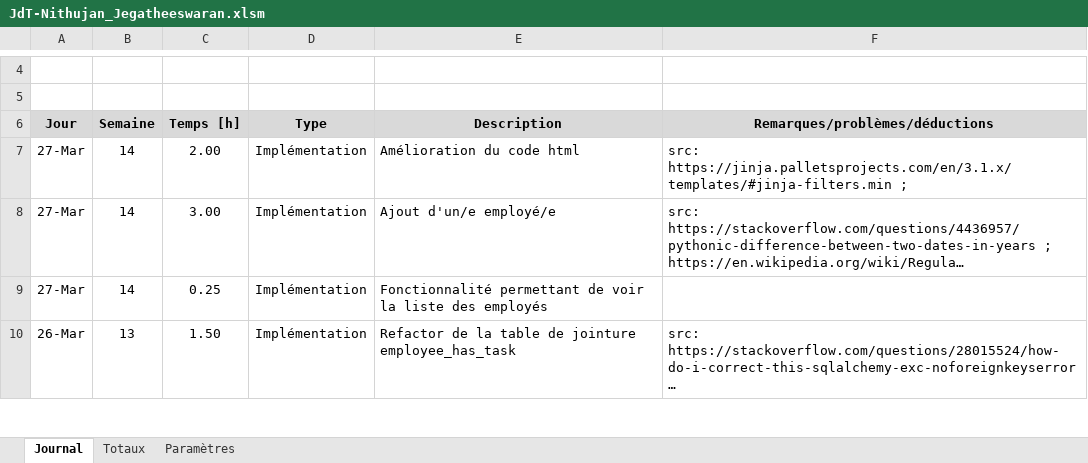
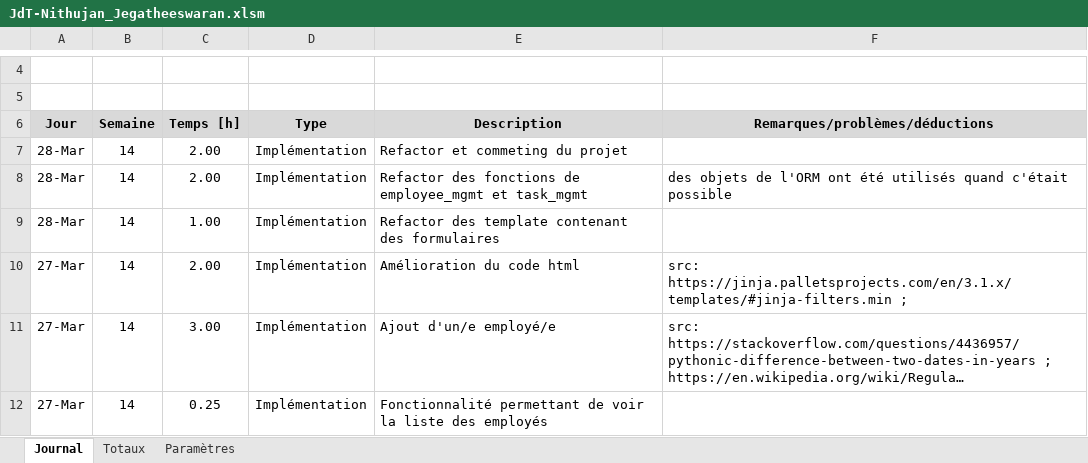
Before and after one commit to J-Nithujan/employee_mgmt_app, an Excel workbook: documentation/JdT-Nithujan_Jegatheeswaran.xlsm, sheet Journal, drawn as a sheet; only a part is shown, gaps mark what is left out; the shorter side is filled out with more unchanged rows; long unchanged cells end in …; values as stored, in another font and other column widths than the file's, no borders; charts and pictures not drawn; the diff names each change by its address in the sheet, - before the commit and + after, or states it on an @@ line.

Commit message:
a lot of refactoring

```diff
--- a/documentation/JdT-Nithujan_Jegatheeswaran.xlsm (sheet Journal)
+++ b/documentation/JdT-Nithujan_Jegatheeswaran.xlsm (sheet Journal)
+row 7: 28-Mar | 14 | 2.00 | Implémentation | Refactor et commeting du projet
+row 8: 28-Mar | 14 | 2.00 | Implémentation | Refactor des fonctions de employee_mgmt et task_mgmt | des objets de l'ORM ont été utilisés quand c'était possible
+row 9: 28-Mar | 14 | 1.00 | Implémentation | Refactor des template contenant des formulaires
```
Also changed, not shown: charts or pictures, 18 other files.
